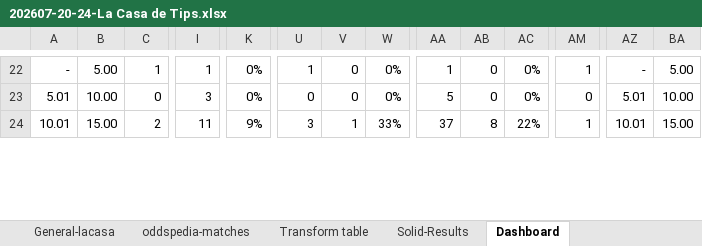
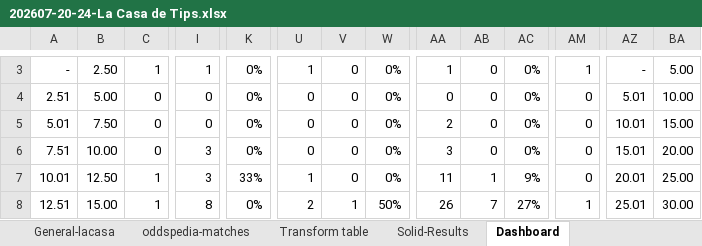
Before and after one commit to RenanAQ/MatchArbitrage, an Excel workbook: Comparing-LaCasa-Odds/202607-20-24-La Casa de Tips.xlsx, sheet Dashboard, drawn as a sheet; only a part is shown, gaps mark what is left out; values as stored, in another font and other column widths than the file's, no borders; conditional formats not drawn; addresses are those after the commit; rows hold the shown columns only; the diff covers the shown part only; the diff names each change by its address in the sheet, - before the commit and + after, or states it on an @@ line.

```diff
--- a/Comparing-LaCasa-Odds/202607-20-24-La Casa de Tips.xlsx (sheet Dashboard)
+++ b/Comparing-LaCasa-Odds/202607-20-24-La Casa de Tips.xlsx (sheet Dashboard)
-B3: 5.00
+B3: 2.50
+row 4: 2.51 | 5.00 | 0 | 0 | 0% | 0 | 0 | 0% | 0 | 0 | 0% | 0 | 5.01 | 10.00
-B5: 10.00
+B5: 7.50
-I5: 3
+I5: 0
-AA5: 5
+AA5: 2
-AZ5: 5.01
+AZ5: 10.01
-BA5: 10.00
+BA5: 15.00
+row 6: 7.51 | 10.00 | 0 | 3 | 0% | 0 | 0 | 0% | 3 | 0 | 0% | 0 | 15.01 | 20.00
-B7: 15.00
+B7: 12.50
-C7: 2
+C7: 1
-I7: 11
+I7: 3
-K7: 9%
+K7: 33%
-U7: 3
+U7: 1
-V7: 1
+V7: 0
-W7: 33%
+W7: 0%
-AA7: 37
+AA7: 11
-AB7: 8
+AB7: 1
-AC7: 22%
+AC7: 9%
-AM7: 1
+AM7: 0
-AZ7: 10.01
+AZ7: 20.01
-BA7: 15.00
+BA7: 25.00
+row 8: 12.51 | 15.00 | 1 | 8 | 0% | 2 | 1 | 50% | 26 | 7 | 27% | 1 | 25.01 | 30.00
```
Also changed, not shown: 17 added rows, 19 removed rows and 731 edited cells elsewhere in this sheet, sheet General-lacasa, formulas that keep their value, charts or pictures.
